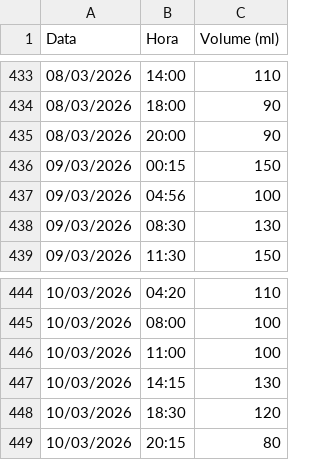
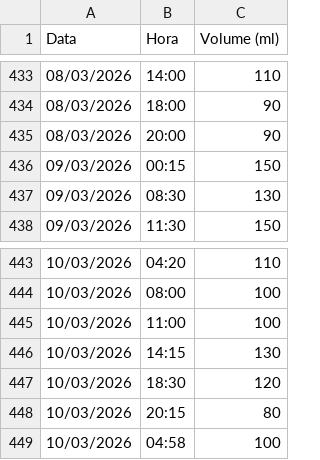
Before and after one commit to moliveirauff/familia-donato-suarez, a CSV file: data/mamadas.csv, drawn as a sheet; only a part is shown, gaps mark what is left out.

Commit message:
feat: mamada 10/03/2026 04:58 100ml (direto=100ml)

```diff
--- a/data/mamadas.csv
+++ b/data/mamadas.csv
@@ -436,3 +436,2 @@ Data,Hora,Volume (ml)
 09/03/2026,00:15,150
-09/03/2026,04:56,100
 09/03/2026,08:30,130
@@ -449 +448,2 @@ Data,Hora,Volume (ml)
 10/03/2026,20:15,80
+10/03/2026,04:58,100
```
Also changed, not shown: 1 other file.
